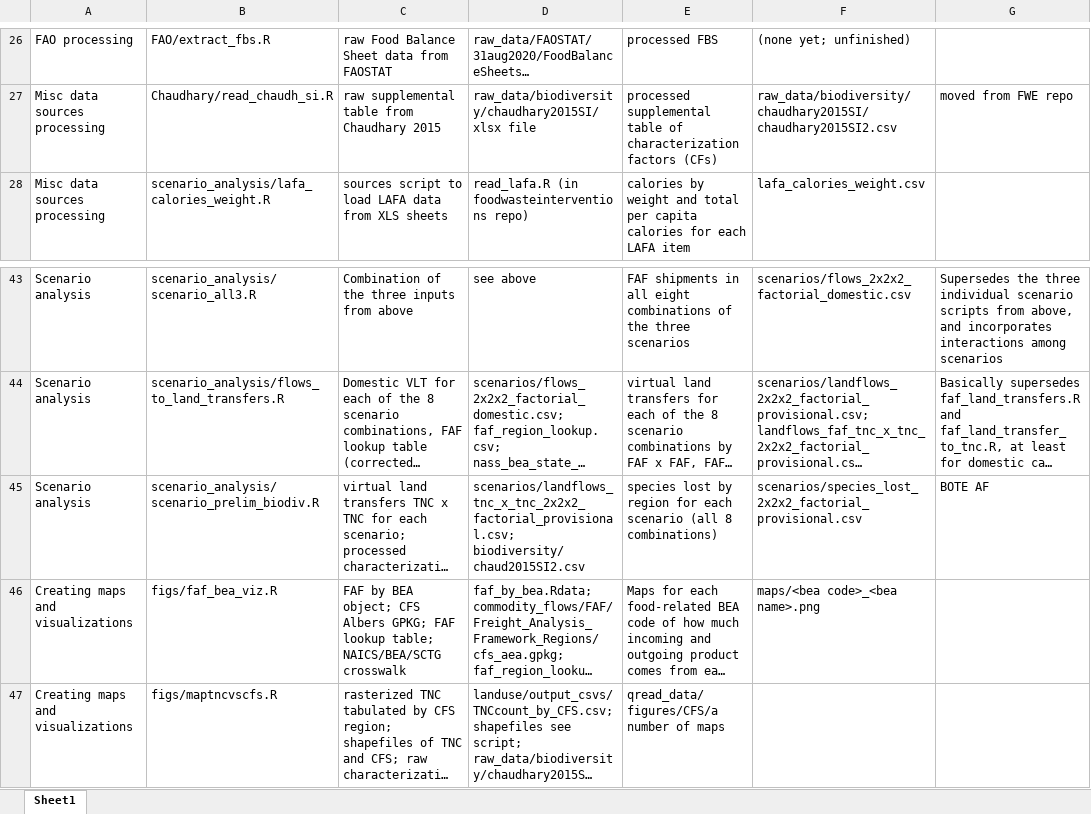
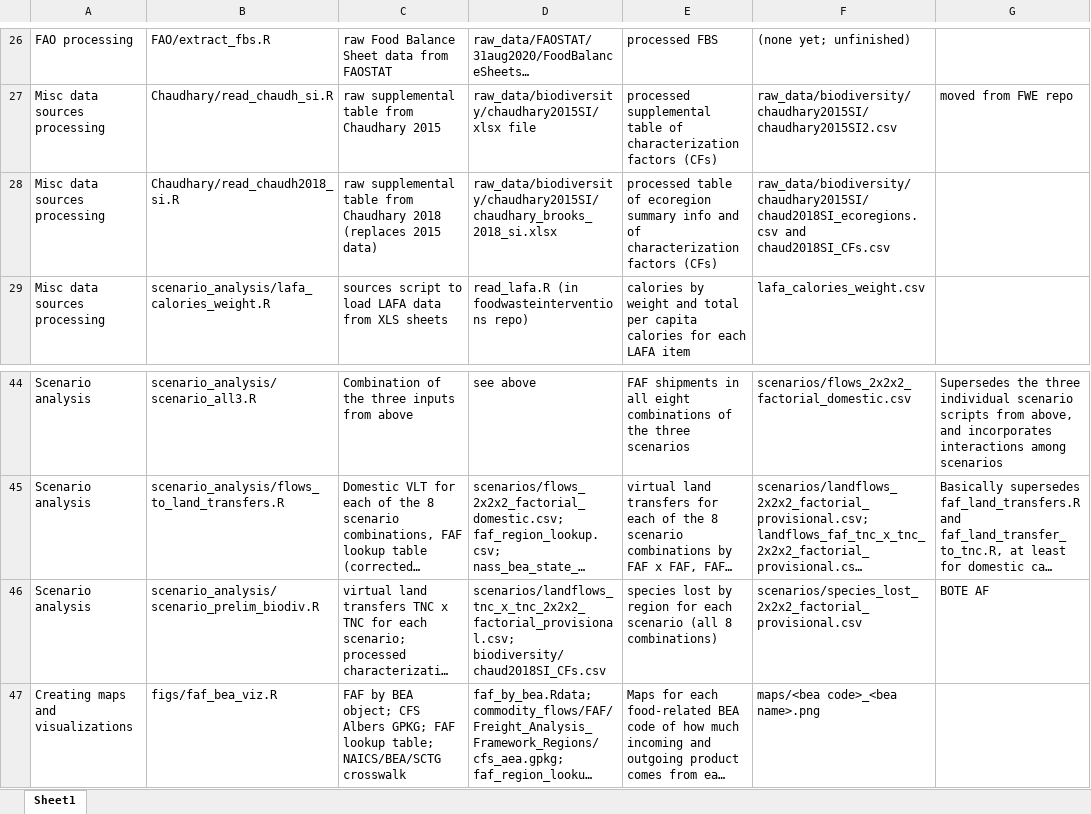
Before and after one commit to qdread/virtualland, an Excel workbook: pipelinetable.xlsx, sheet Sheet1, drawn as a sheet; only a part is shown, gaps mark what is left out; the shorter side is filled out with more unchanged rows; long unchanged cells end in …; values as stored, in another font and other column widths than the file's, no borders; addresses are those after the commit; the diff names each change by its address in the sheet, - before the commit and + after, or states it on an @@ line.

Commit message:
update pipeline and remove unnecessary chaud scripts

```diff
--- a/pipelinetable.xlsx (sheet Sheet1)
+++ b/pipelinetable.xlsx (sheet Sheet1)
+row 28: Misc data sources processing | Chaudhary/read_chaudh2018_si.R | raw supplemental table from Chaudhary 2018 (replaces 2015 data) | raw_data/biodiversity/chaudhary2015SI/chaudhary_brooks_2018_si.xlsx | processed table of ecoregion summary info and of characterization factors (CFs) | raw_data/biodiversity/chaudhary2015SI/chaud2018SI_ecoregions.csv and chaud2018SI_CFs.csv
-D46: scenarios/landflows_tnc_x_tnc_2x2x2_factorial_provisional.csv; biodiversity/chaud2015SI2.csv
+D46: scenarios/landflows_tnc_x_tnc_2x2x2_factorial_provisional.csv; biodiversity/chaud2018SI_CFs.csv
```
Also changed, not shown: 2 other files.
